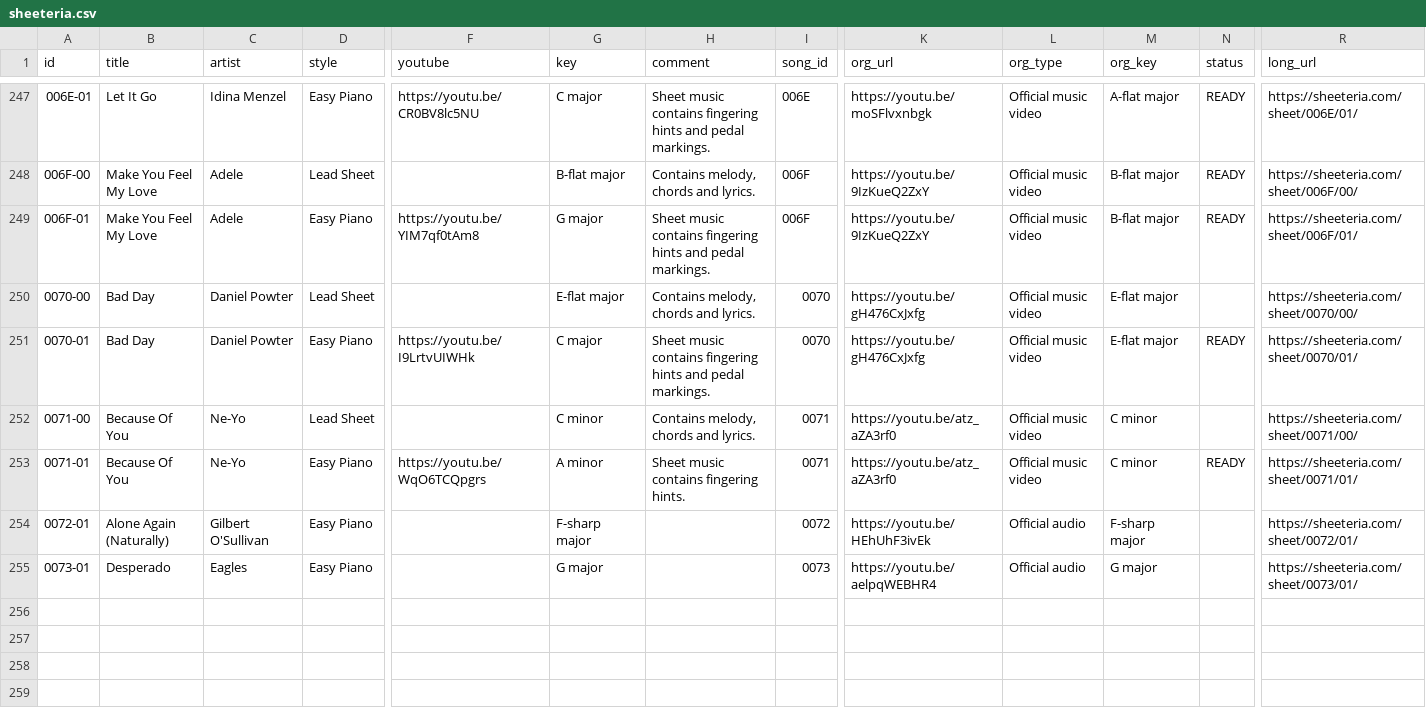
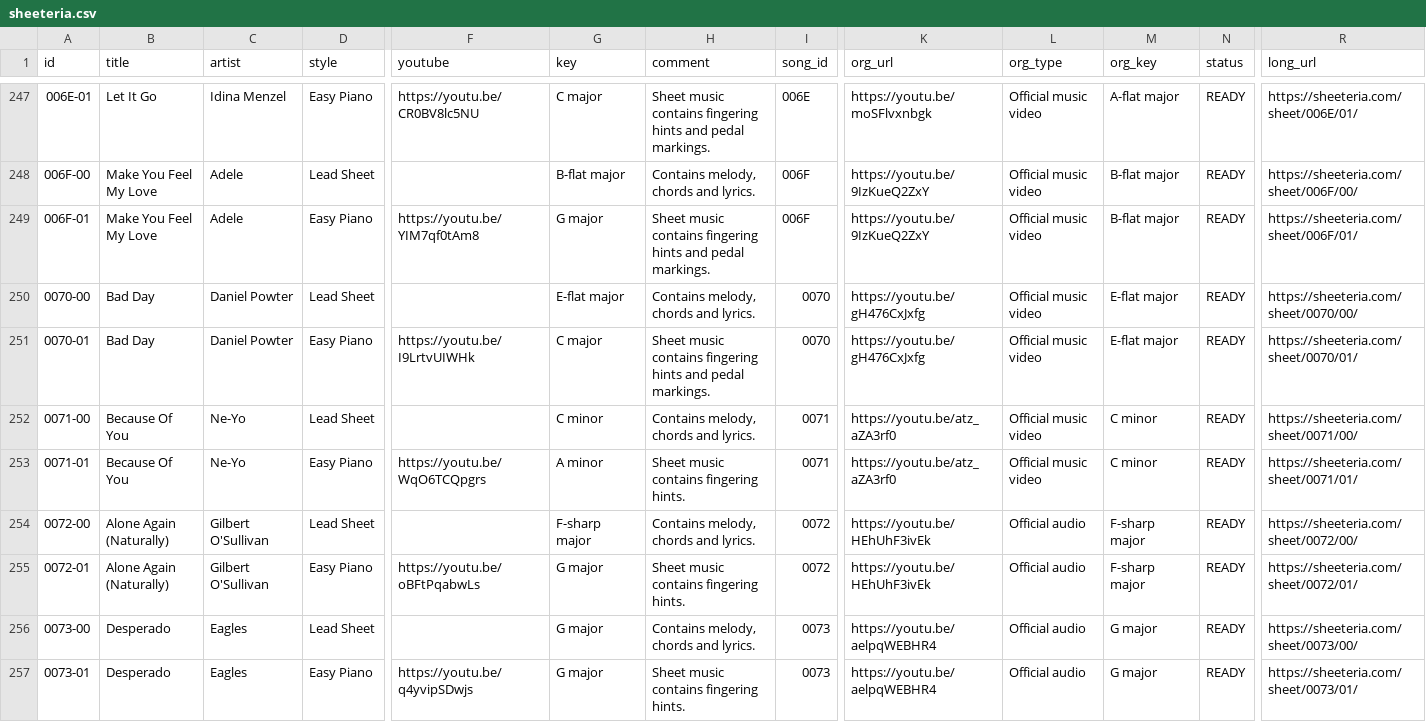
Before and after one commit to htmsk138/sheeteria, a CSV file: src/_data/sheeteria.csv, drawn as a sheet; only a part is shown, gaps mark what is left out; addresses are those after the commit; rows hold the shown columns only; the diff names each change by its address in the sheet, - before the commit and + after, or states it on an @@ line.

Commit message:
Ready to publish

```diff
--- a/src/_data/sheeteria.csv
+++ b/src/_data/sheeteria.csv
-N250 (status): (empty)
+N250 (status): READY
-N252 (status): (empty)
+N252 (status): READY
+row 254: 0072-00 | Alone Again (Naturally) | Gilbert O'Sullivan | Lead Sheet |  | F-sharp major | Contains melody, chords and lyrics. | 0072 | https://youtu.be/HEhUhF3ivEk | Official audio | F-sharp major | READY | https://sheeteria.com/sheet/0072/00/
-F255 (youtube): (empty)
+F255 (youtube): https://youtu.be/oBFtPqabwLs
-G255 (key): F-sharp major
+G255 (key): G major
-H255 (comment): (empty)
+H255 (comment): Sheet music contains fingering hints.
-N255 (status): (empty)
+N255 (status): READY
+row 256: 0073-00 | Desperado | Eagles | Lead Sheet |  | G major | Contains melody, chords and lyrics. | 0073 | https://youtu.be/aelpqWEBHR4 | Official audio | G major | READY | https://sheeteria.com/sheet/0073/00/
-F257 (youtube): (empty)
+F257 (youtube): https://youtu.be/q4yvipSDwjs
-H257 (comment): (empty)
+H257 (comment): Sheet music contains fingering hints.
-N257 (status): (empty)
+N257 (status): READY
```
Also changed, not shown: 7 other files.
